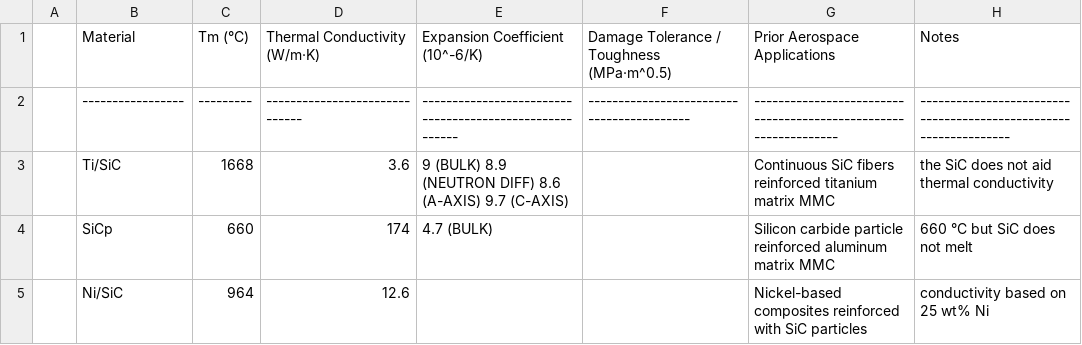
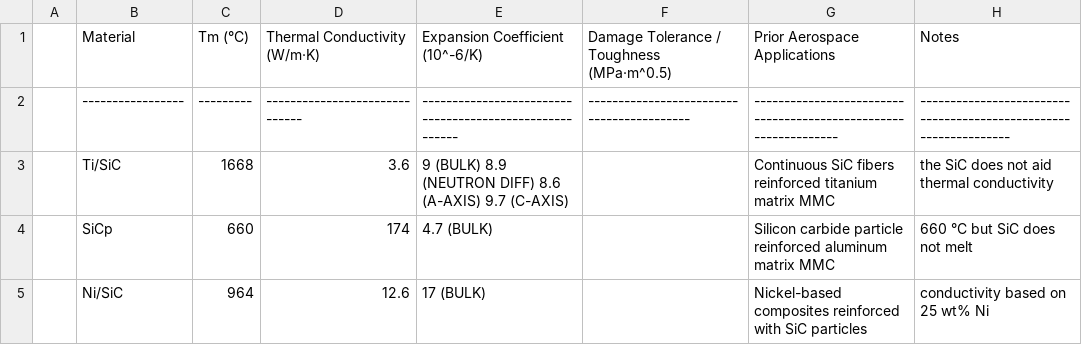
Before and after one commit to SamuelBertman/MMCs-for-heat-shield, a CSV file: simulations/data/mmc_material_properties.csv, drawn as a sheet.

Commit message:
Update mmc_material_properties.csv

```diff
--- a/simulations/data/mmc_material_properties.csv
+++ b/simulations/data/mmc_material_properties.csv
@@ -4,2 +4,2 @@
 | SiCp            | 660     | 174                          | 4.7 (BULK)                                             |                                          | Silicon carbide particle reinforced aluminum matrix MMC        | 660 °C but SiC does not melt                                    |
-| Ni/SiC          | 964     | 12.6                         |                                                        |                                          | Nickel-based composites reinforced with SiC particles          | conductivity based on 25 wt% Ni                                 |
+| Ni/SiC          | 964     | 12.6                         | 17 (BULK)                                              |                                          | Nickel-based composites reinforced with SiC particles          | conductivity based on 25 wt% Ni                                 |
```
